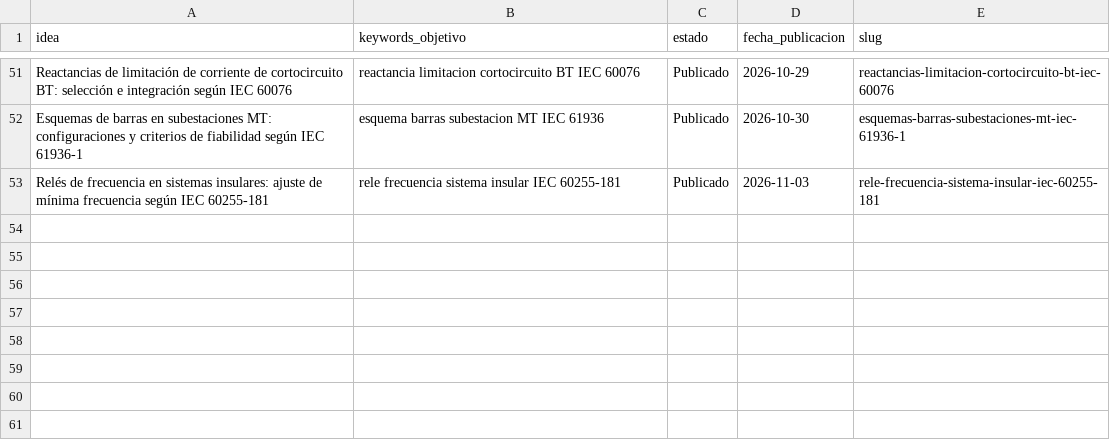
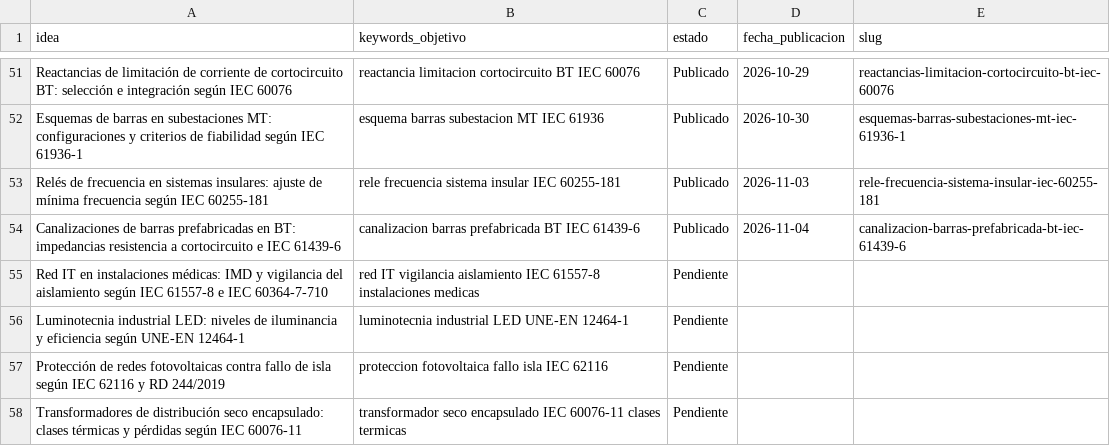
Before and after one commit to sauron897/blog-electricidad-ia., a CSV file: agente/pipeline.csv, drawn as a sheet; only a part is shown, gaps mark what is left out; the diff names each change by its address in the sheet, - before the commit and + after, or states it on an @@ line.

```diff
--- a/agente/pipeline.csv
+++ b/agente/pipeline.csv
+row 54: Canalizaciones de barras prefabricadas en BT: impedancias resistencia a cortocircuito e IEC 61439-6 | canalizacion barras prefabricada BT IEC 61439-6 | Publicado | 2026-11-04 | canalizacion-barras-prefabricada-bt-iec-61439-6
+row 55: Red IT en instalaciones médicas: IMD y vigilancia del aislamiento según IEC 61557-8 e IEC 60364-7-710 | red IT vigilancia aislamiento IEC 61557-8 instalaciones medicas | Pendiente
+row 56: Luminotecnia industrial LED: niveles de iluminancia y eficiencia según UNE-EN 12464-1 | luminotecnia industrial LED UNE-EN 12464-1 | Pendiente
+row 57: Protección de redes fotovoltaicas contra fallo de isla según IEC 62116 y RD 244/2019 | proteccion fotovoltaica fallo isla IEC 62116 | Pendiente
+row 58: Transformadores de distribución seco encapsulado: clases térmicas y pérdidas según IEC 60076-11 | transformador seco encapsulado IEC 60076-11 clases termicas | Pendiente
```
Also changed, not shown: 1 other file.
